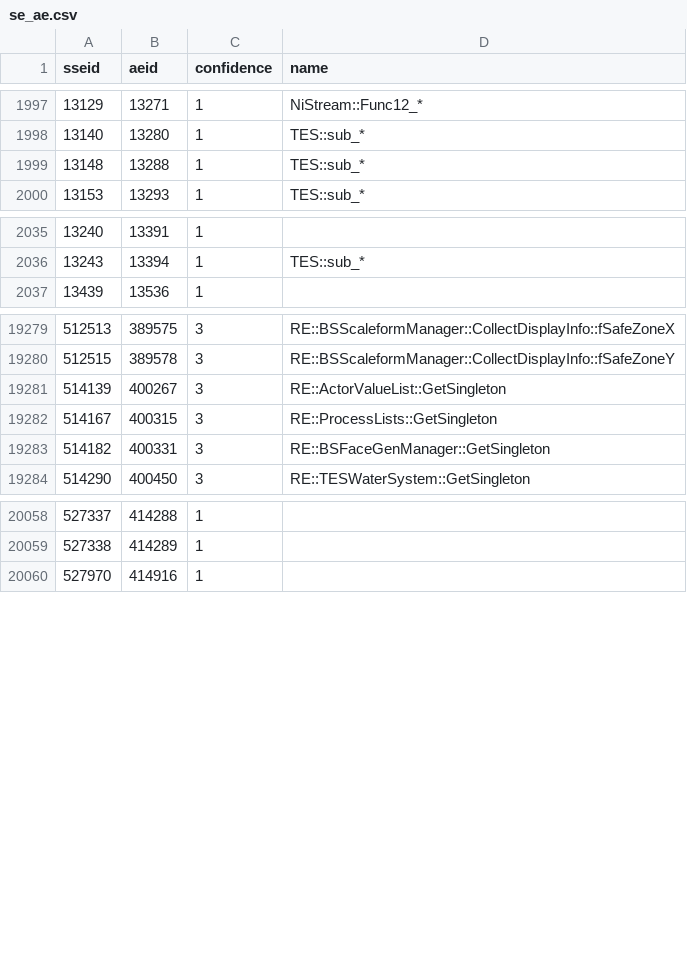
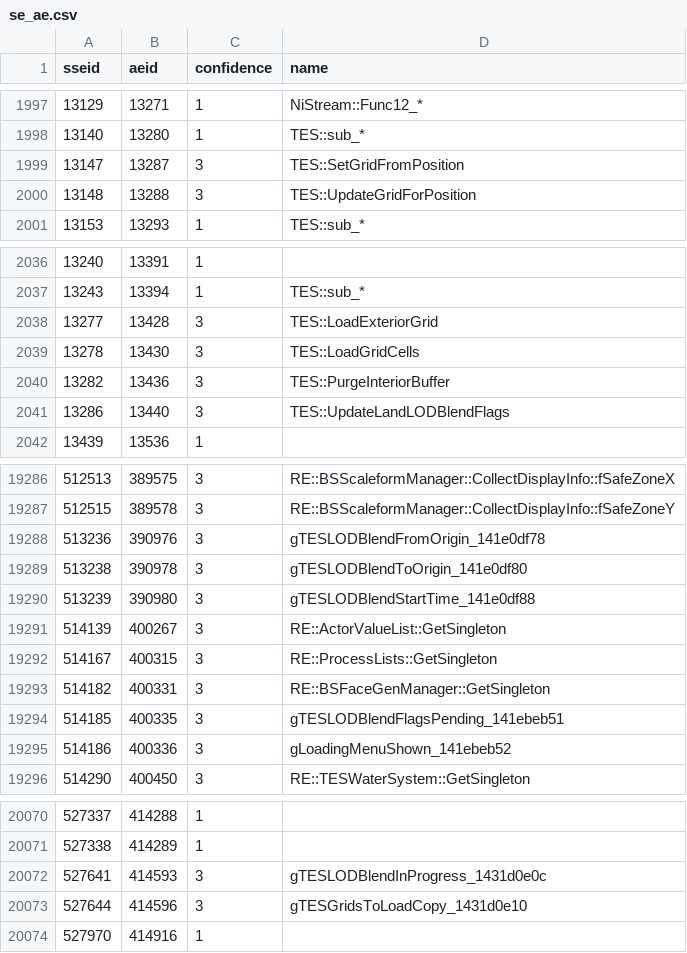
Before and after one commit to alandtse/skyrim_vr_address_library, a CSV file: se_ae.csv, drawn as a sheet; only a part is shown, gaps mark what is left out; the diff covers the shown part only.

```diff
--- a/se_ae.csv
+++ b/se_ae.csv
@@ -1998,3 +1998,4 @@ sseid,aeid,confidence,name
 13140,13280,1,TES::sub_*
-13148,13288,1,TES::sub_*
+13147,13287,3,TES::SetGridFromPosition
+13148,13288,3,TES::UpdateGridForPosition
 13153,13293,1,TES::sub_*
@@ -2036,2 +2037,6 @@ sseid,aeid,confidence,name
 13243,13394,1,TES::sub_*
+13277,13428,3,TES::LoadExteriorGrid
+13278,13430,3,TES::LoadGridCells
+13282,13436,3,TES::PurgeInteriorBuffer
+13286,13440,3,TES::UpdateLandLODBlendFlags
 13439,13536,1,
@@ -19280,2 +19287,5 @@ sseid,aeid,confidence,name
 512515,389578,3,RE::BSScaleformManager::CollectDisplayInfo::fSafeZoneY
+513236,390976,3,gTESLODBlendFromOrigin_141e0df78
+513238,390978,3,gTESLODBlendToOrigin_141e0df80
+513239,390980,3,gTESLODBlendStartTime_141e0df88
 514139,400267,3,RE::ActorValueList::GetSingleton
@@ -19283,2 +19293,4 @@ sseid,aeid,confidence,name
 514182,400331,3,RE::BSFaceGenManager::GetSingleton
+514185,400335,3,gTESLODBlendFlagsPending_141ebeb51
+514186,400336,3,gLoadingMenuShown_141ebeb52
 514290,400450,3,RE::TESWaterSystem::GetSingleton
@@ -20059,2 +20071,4 @@ sseid,aeid,confidence,name
 527338,414289,1,
+527641,414593,3,gTESLODBlendInProgress_1431d0e0c
+527644,414596,3,gTESGridsToLoadCopy_1431d0e10
 527970,414916,1,
```
Also changed, not shown: 2 added rows elsewhere in this file.
